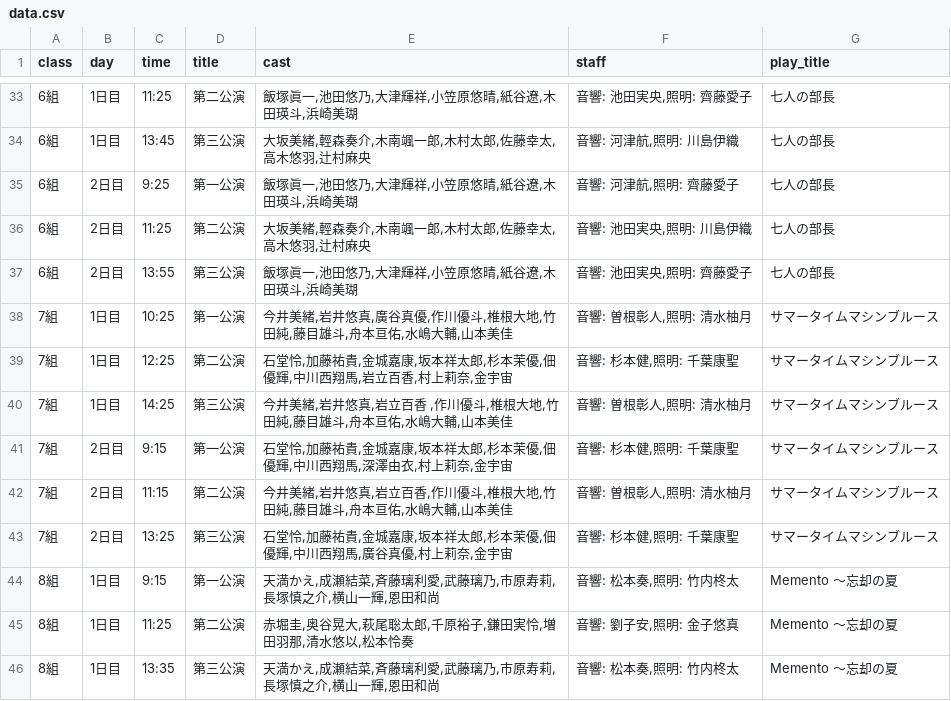
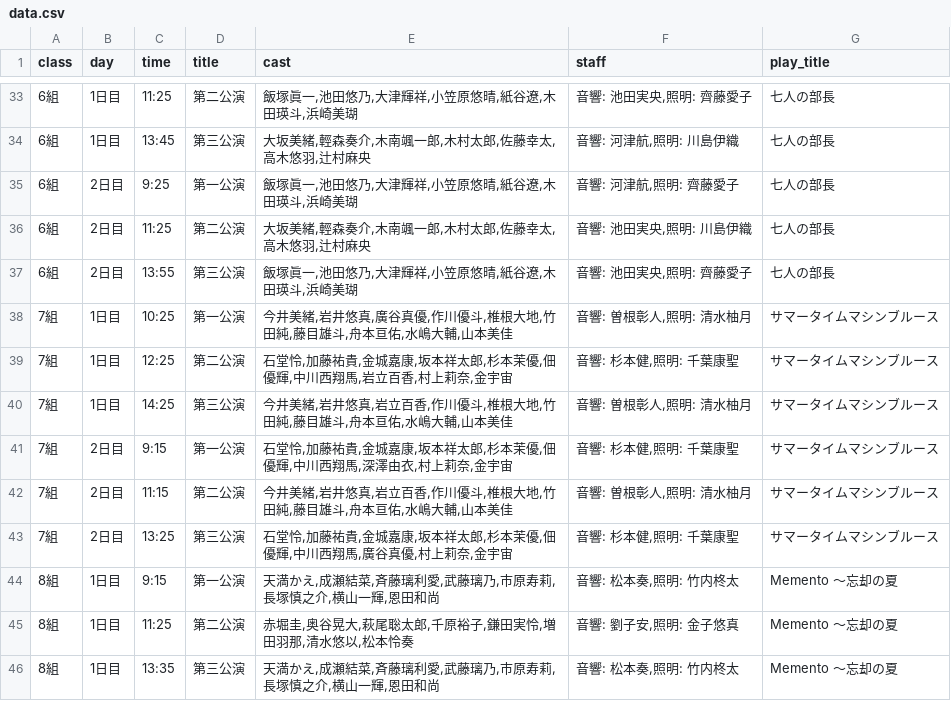
Before and after one commit to J105588/schedule, a CSV file: data.csv, drawn as a sheet; only a part is shown, gaps mark what is left out.

Commit message:
a little change

```diff
--- a/data.csv
+++ b/data.csv
@@ -39,3 +39,3 @@ class,day,time,title,cast,staff,play_title
 7組,1日目,12:25,第二公演,"石堂怜,加藤祐貴,金城嘉康,坂本祥太郎,杉本茉優,佃優輝,中川西翔馬,岩立百香,村上莉奈,金宇宙","音響: 杉本健,照明: 千葉康聖","サマータイムマシンブルース"
-7組,1日目,14:25,第三公演,"今井美緒,岩井悠真,岩立百香　,作川優斗,椎根大地,竹田純,藤目雄斗,舟本亘佑,水嶋大輔,山本美佳","音響: 曽根彰人,照明: 清水柚月","サマータイムマシンブルース"
+7組,1日目,14:25,第三公演,"今井美緒,岩井悠真,岩立百香,作川優斗,椎根大地,竹田純,藤目雄斗,舟本亘佑,水嶋大輔,山本美佳","音響: 曽根彰人,照明: 清水柚月","サマータイムマシンブルース"
 7組,2日目,9:15,第一公演,"石堂怜,加藤祐貴,金城嘉康,坂本祥太郎,杉本茉優,佃優輝,中川西翔馬,深澤由衣,村上莉奈,金宇宙","音響: 杉本健,照明: 千葉康聖","サマータイムマシンブルース"
```
